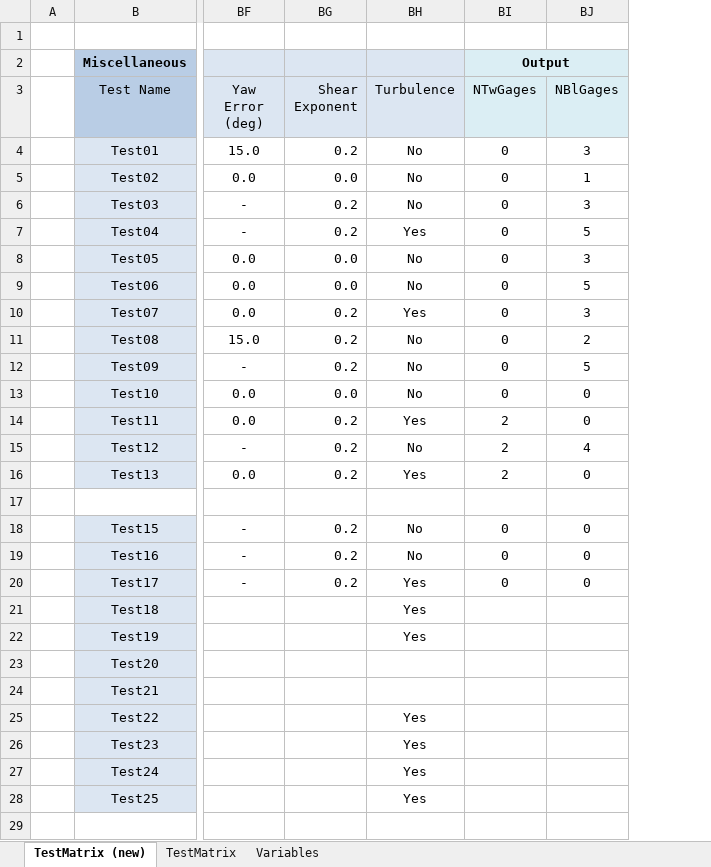
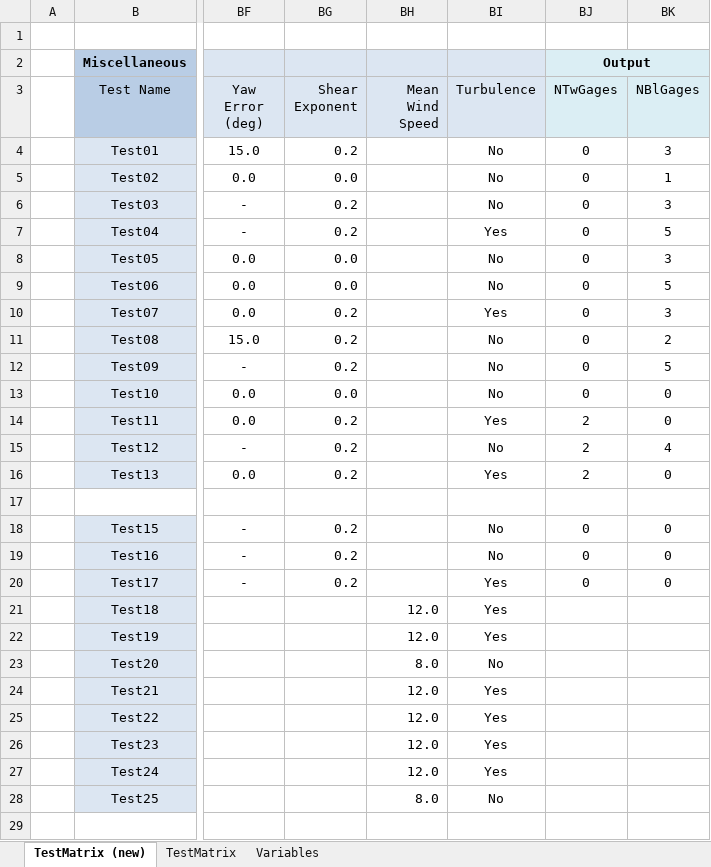
Before and after one commit to old-NWTC/FAST, an Excel workbook: CertTest/FASTCertTestCases.xlsx, sheet TestMatrix (new), drawn as a sheet; only a part is shown, gaps mark what is left out; values as stored, in another font and other column widths than the file's, no borders; conditional formats not drawn; addresses are those after the commit; the diff names each change by its address in the sheet, - before the commit and + after, or states it on an @@ line.

Commit message:
added mws to FASTCertTestCases.xlsx; fixed typo in NRELOffshrBsline5MW_Onshore_ElastoDyn.dat; updated dependencies
git-svn-id: https://windsvn2.nrel.gov/FAST/branches/BJonkman@927 10acb478-4768-415a-8850-bacdb5912d4d

```diff
--- a/CertTest/FASTCertTestCases.xlsx (sheet TestMatrix (new))
+++ b/CertTest/FASTCertTestCases.xlsx (sheet TestMatrix (new))
+column BH (Mean Wind Speed), rows 21-28: 12.0 | 12.0 | 8.0 | 12.0 | 12.0 | 12.0 | 12.0 | 8.0
-BI23 (Turbulence): (empty)
+BI23 (Turbulence): No
-BI24 (Turbulence): (empty)
+BI24 (Turbulence): Yes
-BI28 (Turbulence): Yes
+BI28 (Turbulence): No
```
Also changed, not shown: 8 other files.
